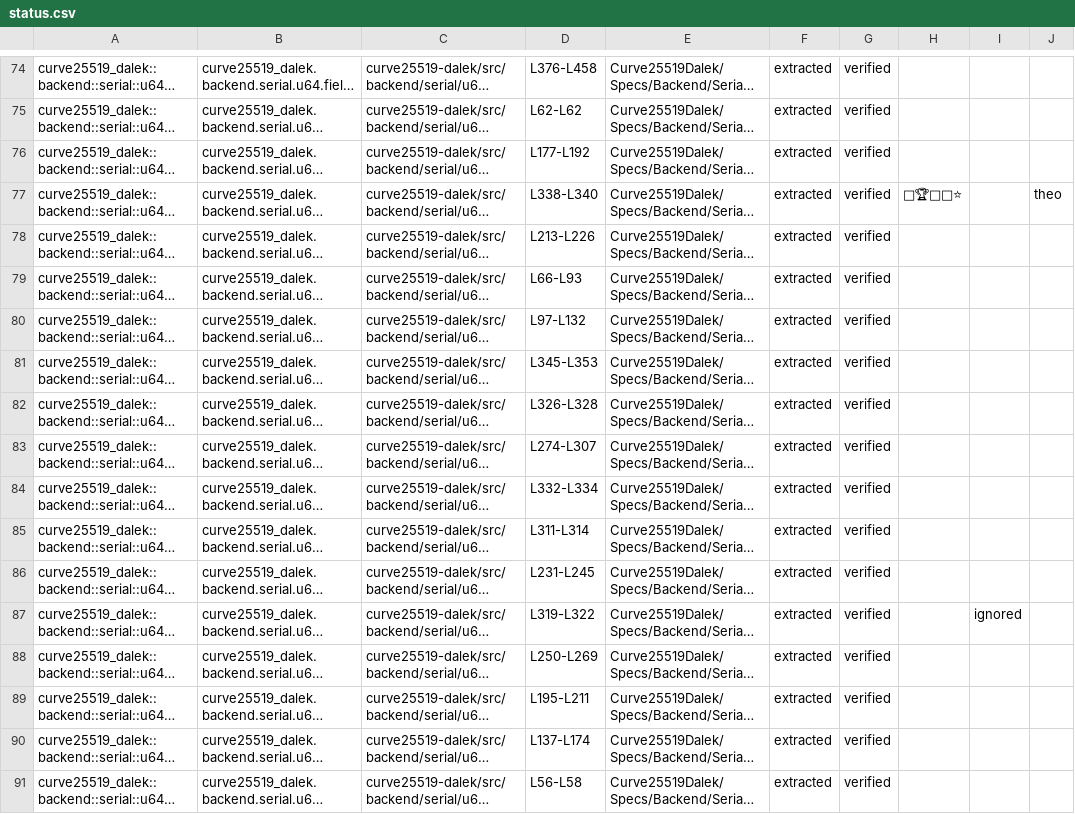
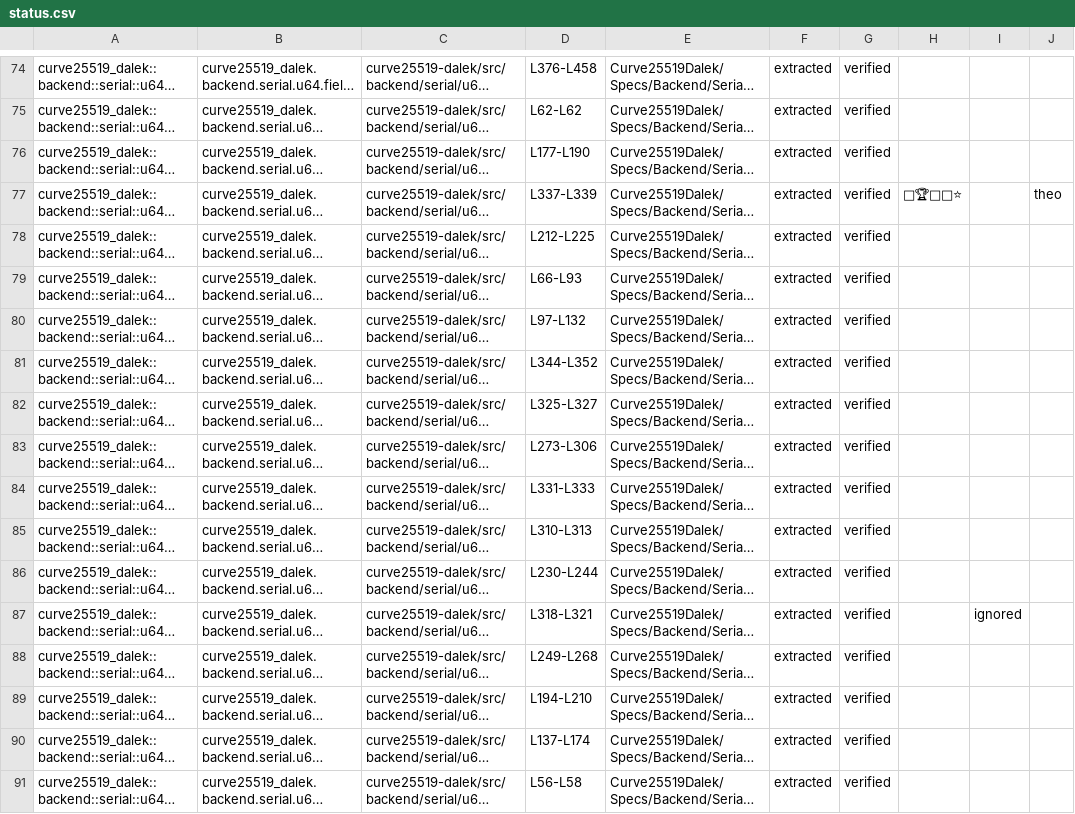
Before and after one commit to Beneficial-AI-Foundation/curve25519-dalek-lean-verify, a CSV file: status.csv, drawn as a sheet; only a part is shown, gaps mark what is left out; long unchanged cells end in …; the diff names each change by its address in the sheet, - before the commit and + after, or states it on an @@ line.

```diff
--- a/status.csv
+++ b/status.csv
-D76: L177-L192
+D76: L177-L190
-D77: L338-L340
+D77: L337-L339
-D78: L213-L226
+D78: L212-L225
-D81: L345-L353
+D81: L344-L352
-D82: L326-L328
+D82: L325-L327
-D83: L274-L307
+D83: L273-L306
-D84: L332-L334
+D84: L331-L333
-D85: L311-L314
+D85: L310-L313
-D86: L231-L245
+D86: L230-L244
-D87: L319-L322
+D87: L318-L321
-D88: L250-L269
+D88: L249-L268
-D89: L195-L211
+D89: L194-L210
```
Also changed, not shown: 1 other file.
